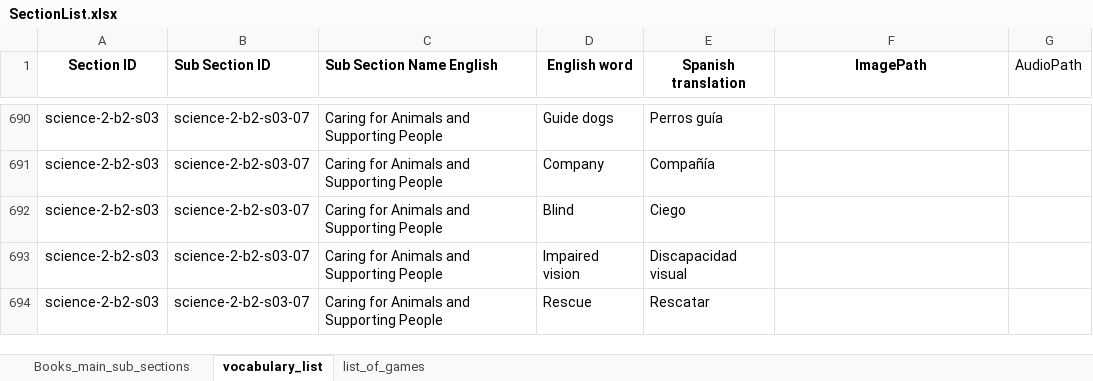
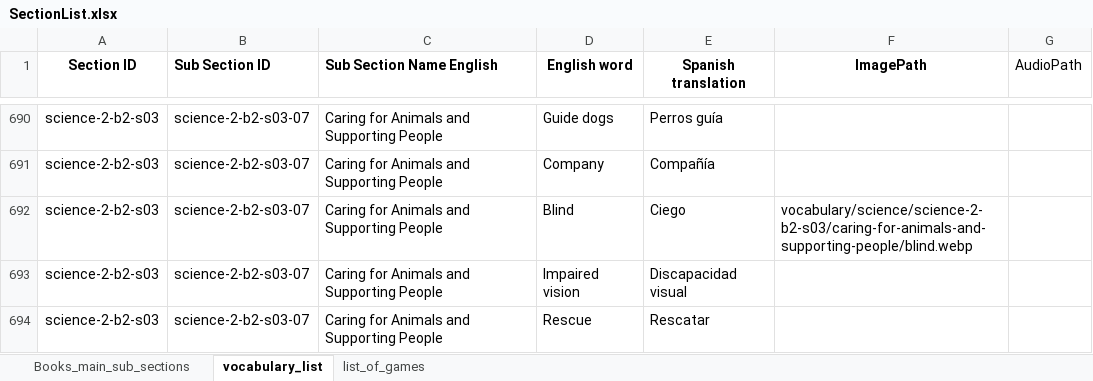
Before and after one commit to AE22589/educational-gaming-platform, an Excel workbook: docs/SectionList.xlsx, sheet vocabulary_list, drawn as a sheet; only a part is shown, gaps mark what is left out; values as stored, in another font and other column widths than the file's, no borders; conditional formats not drawn; the diff covers the shown part only; the diff names each change by its address in the sheet, - before the commit and + after, or states it on an @@ line.

Commit message:
Add Animal Kingdom vocabulary illustrations

```diff
--- a/docs/SectionList.xlsx (sheet vocabulary_list)
+++ b/docs/SectionList.xlsx (sheet vocabulary_list)
-F692 (ImagePath): (empty)
+F692 (ImagePath): vocabulary/science/science-2-b2-s03/caring-for-animals-and-supporting-people/blind.webp
```
Also changed, not shown: 20 edited cells elsewhere in this sheet, 23 other files.
